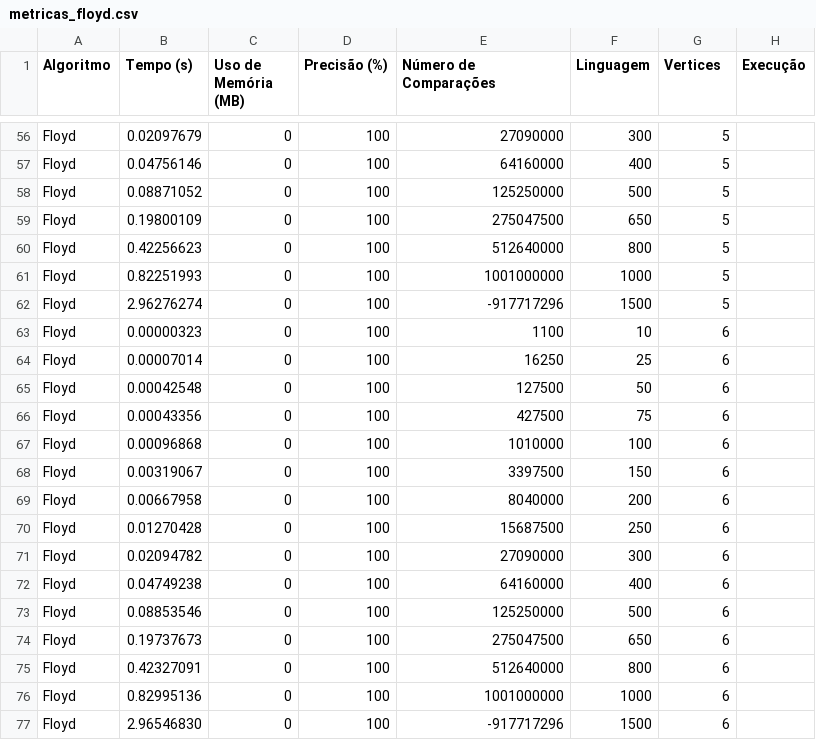
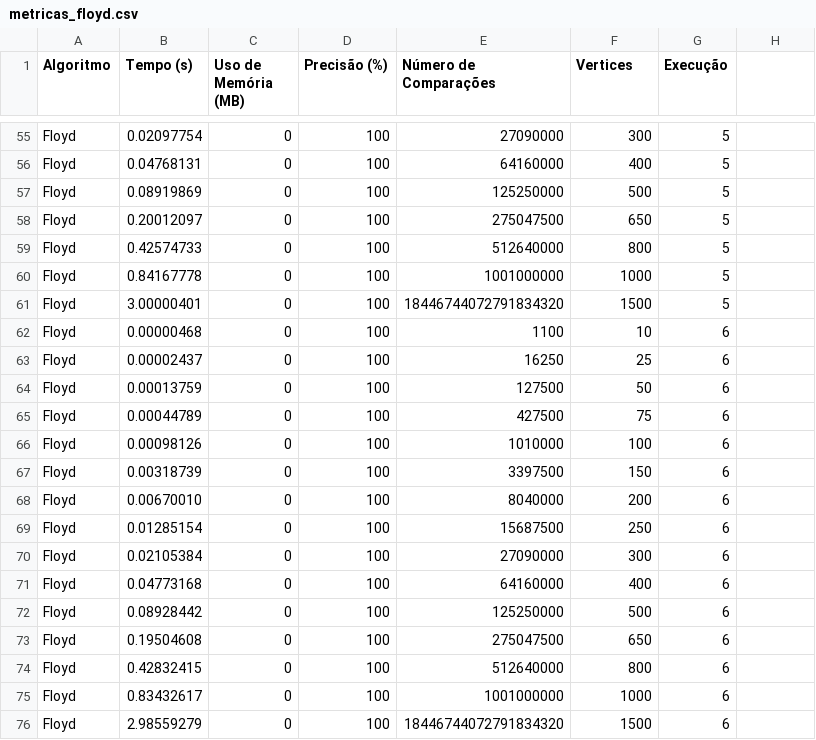
Before and after one commit to GuilhermeDeitos/Trabalho2_PAA, a CSV file: C++/metricas_floyd.csv, drawn as a sheet; only a part is shown, gaps mark what is left out; addresses are those after the commit; the diff covers the shown part only; the diff names each change by its address in the sheet, - before the commit and + after, or states it on an @@ line.

```diff
--- a/C++/metricas_floyd.csv
+++ b/C++/metricas_floyd.csv
-F1: Linguagem
+F1: Vertices
-G1: Vertices
+G1: Execução
-H1: Execução
+H1: (empty)
-B55 (Tempo (s)): 0.02097679
+B55 (Tempo (s)): 0.02097754
-B56 (Tempo (s)): 0.04756146
+B56 (Tempo (s)): 0.04768131
-B57 (Tempo (s)): 0.08871052
+B57 (Tempo (s)): 0.08919869
-B58 (Tempo (s)): 0.19800109
+B58 (Tempo (s)): 0.20012097
-B59 (Tempo (s)): 0.42256623
+B59 (Tempo (s)): 0.42574733
-B60 (Tempo (s)): 0.82251993
+B60 (Tempo (s)): 0.84167778
-B61 (Tempo (s)): 2.96276274
+B61 (Tempo (s)): 3.00000401
-E61 (Número de Comparações): -917717296
+E61 (Número de Comparações): 18446744072791834320
-B62 (Tempo (s)): 0.00000323
+B62 (Tempo (s)): 0.00000468
-B63 (Tempo (s)): 0.00007014
+B63 (Tempo (s)): 0.00002437
-B64 (Tempo (s)): 0.00042548
+B64 (Tempo (s)): 0.00013759
-B65 (Tempo (s)): 0.00043356
+B65 (Tempo (s)): 0.00044789
-B66 (Tempo (s)): 0.00096868
+B66 (Tempo (s)): 0.00098126
-B67 (Tempo (s)): 0.00319067
+B67 (Tempo (s)): 0.00318739
-B68 (Tempo (s)): 0.00667958
+B68 (Tempo (s)): 0.00670010
-B69 (Tempo (s)): 0.01270428
+B69 (Tempo (s)): 0.01285154
-B70 (Tempo (s)): 0.02094782
+B70 (Tempo (s)): 0.02105384
-B71 (Tempo (s)): 0.04749238
+B71 (Tempo (s)): 0.04773168
-B72 (Tempo (s)): 0.08853546
+B72 (Tempo (s)): 0.08928442
-B73 (Tempo (s)): 0.19737673
+B73 (Tempo (s)): 0.19504608
-B74 (Tempo (s)): 0.42327091
+B74 (Tempo (s)): 0.42832415
-B75 (Tempo (s)): 0.82995136
+B75 (Tempo (s)): 0.83432617
-B76 (Tempo (s)): 2.96546830
+B76 (Tempo (s)): 2.98559279
-E76 (Número de Comparações): -917717296
+E76 (Número de Comparações): 18446744072791834320
```
Also changed, not shown: 1 removed row and 56 edited cells elsewhere in this file, C++/metricas_johnson.csv, 5 other files.
